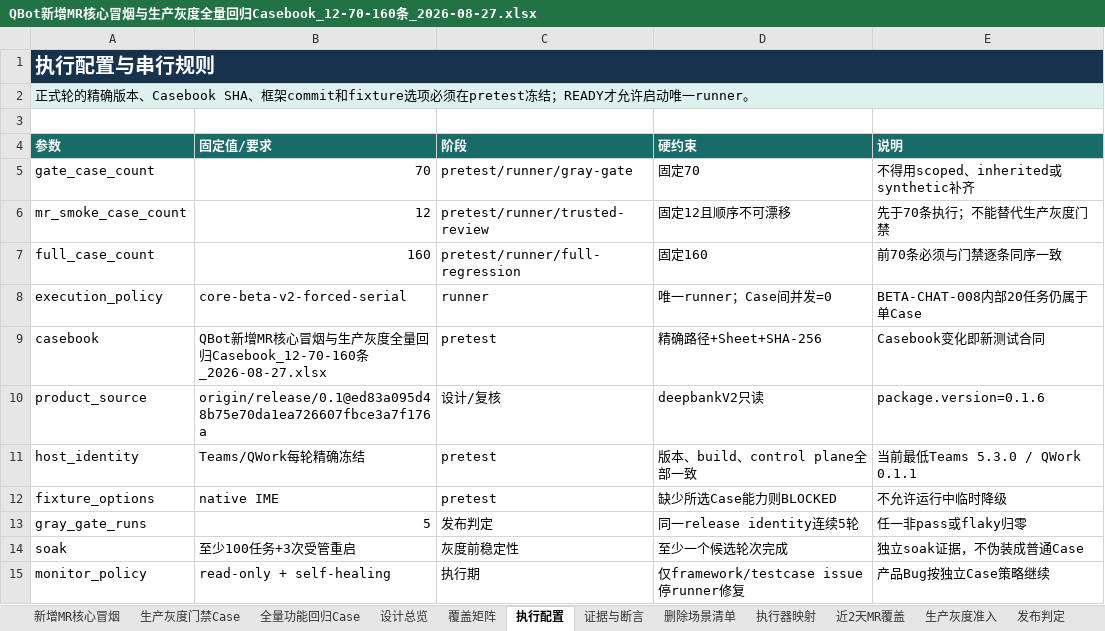
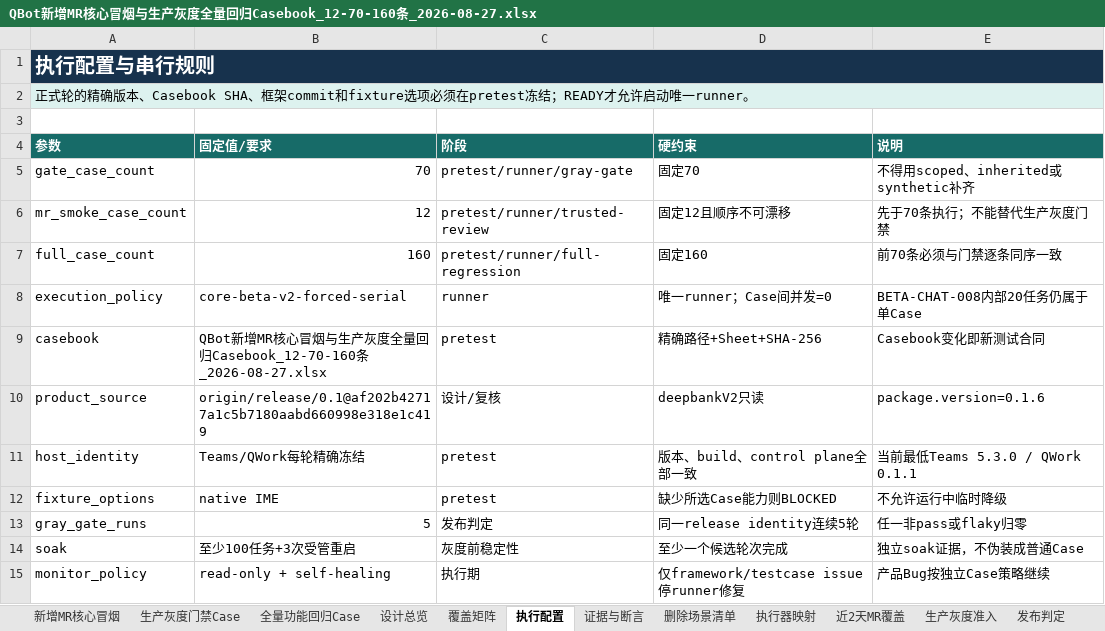
Before and after one commit to zqh3310/QbotTestAgent, an Excel workbook: PRD/QBot新增MR核心冒烟与生产灰度全量回归Casebook_12-70-160条_2026-08-27.xlsx, sheet 执行配置, drawn as a sheet; values as stored, in another font and other column widths than the file's, no borders; the diff names each change by its address in the sheet, - before the commit and + after, or states it on an @@ line.

Commit message:
chore: align casebook with current release ref

```diff
--- a/PRD/QBot新增MR核心冒烟与生产灰度全量回归Casebook_12-70-160条_2026-08-27.xlsx (sheet 执行配置)
+++ b/PRD/QBot新增MR核心冒烟与生产灰度全量回归Casebook_12-70-160条_2026-08-27.xlsx (sheet 执行配置)
-B10 (固定值/要求): origin/release/0.1@ed83a095d48b75e70da1ea726607fbce3a7f176a
+B10 (固定值/要求): origin/release/0.1@af202b42717a1c5b7180aabd660998e318e1c419
```
Also changed, not shown: sheet 全量功能回归Case, sheet 生产灰度门禁Case, sheet 近2天MR覆盖, sheet 新增MR核心冒烟, sheet 源码依据, sheet 设计总览, 5 other files.
